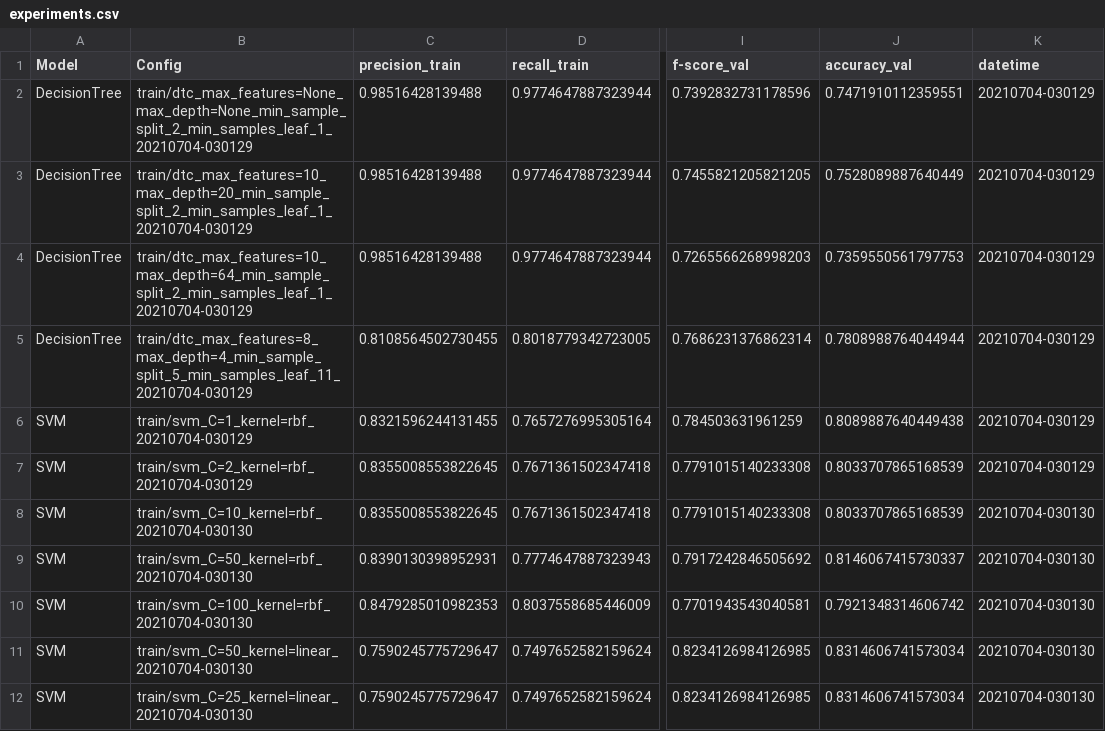
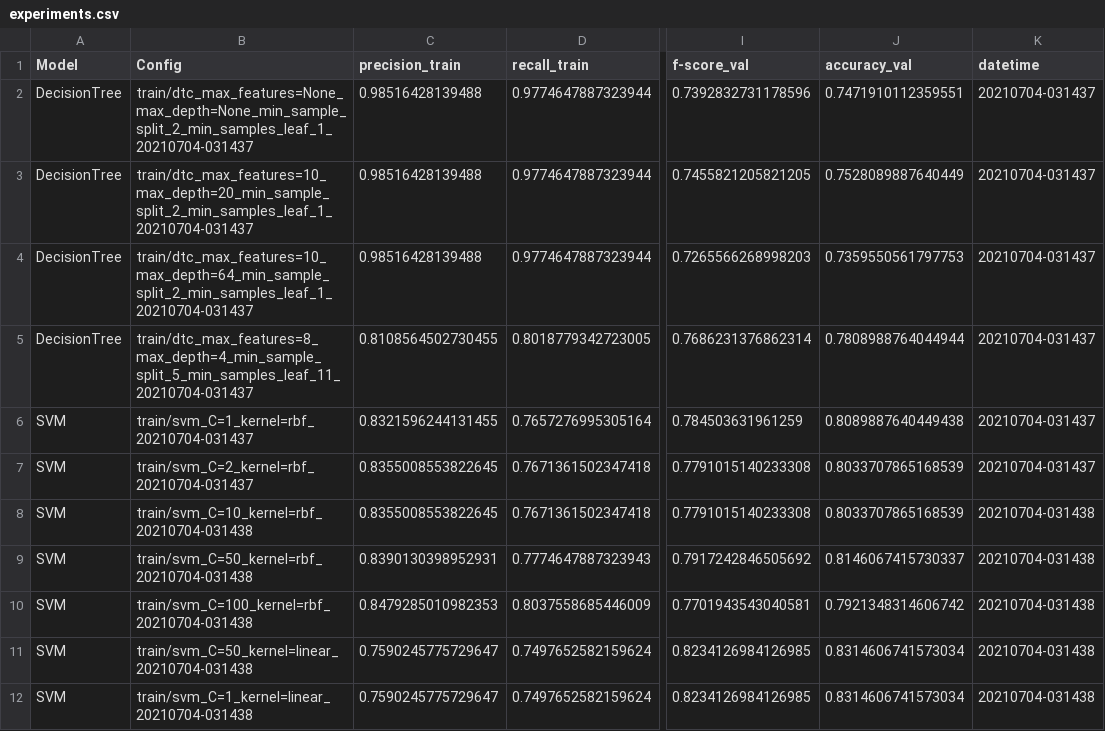
Before and after one commit to mazg-95/statistical-learning, a CSV file: titanic/experiments.csv, drawn as a sheet; only a part is shown, gaps mark what is left out; the diff covers the shown part only; the diff names each change by its address in the sheet, - before the commit and + after, or states it on an @@ line.

```diff
--- a/titanic/experiments.csv
+++ b/titanic/experiments.csv
-B2 (Config): train/dtc_max_features=None_max_depth=None_min_sample_split_2_min_samples_leaf_1_20210704-030129
+B2 (Config): train/dtc_max_features=None_max_depth=None_min_sample_split_2_min_samples_leaf_1_20210704-031437
-K2:K7 (datetime): 20210704-030129
+K2:K7 (datetime): 20210704-031437
-B3 (Config): train/dtc_max_features=10_max_depth=20_min_sample_split_2_min_samples_leaf_1_20210704-030129
+B3 (Config): train/dtc_max_features=10_max_depth=20_min_sample_split_2_min_samples_leaf_1_20210704-031437
-B4 (Config): train/dtc_max_features=10_max_depth=64_min_sample_split_2_min_samples_leaf_1_20210704-030129
+B4 (Config): train/dtc_max_features=10_max_depth=64_min_sample_split_2_min_samples_leaf_1_20210704-031437
-B5 (Config): train/dtc_max_features=8_max_depth=4_min_sample_split_5_min_samples_leaf_11_20210704-030129
+B5 (Config): train/dtc_max_features=8_max_depth=4_min_sample_split_5_min_samples_leaf_11_20210704-031437
-B6 (Config): train/svm_C=1_kernel=rbf_20210704-030129
+B6 (Config): train/svm_C=1_kernel=rbf_20210704-031437
-B7 (Config): train/svm_C=2_kernel=rbf_20210704-030129
+B7 (Config): train/svm_C=2_kernel=rbf_20210704-031437
-B8 (Config): train/svm_C=10_kernel=rbf_20210704-030130
+B8 (Config): train/svm_C=10_kernel=rbf_20210704-031438
-K8:K12 (datetime): 20210704-030130
+K8:K12 (datetime): 20210704-031438
-B9 (Config): train/svm_C=50_kernel=rbf_20210704-030130
+B9 (Config): train/svm_C=50_kernel=rbf_20210704-031438
-B10 (Config): train/svm_C=100_kernel=rbf_20210704-030130
+B10 (Config): train/svm_C=100_kernel=rbf_20210704-031438
-B11 (Config): train/svm_C=50_kernel=linear_20210704-030130
+B11 (Config): train/svm_C=50_kernel=linear_20210704-031438
-B12 (Config): train/svm_C=25_kernel=linear_20210704-030130
+B12 (Config): train/svm_C=1_kernel=linear_20210704-031438
```
Also changed, not shown: 2 added rows and 10 edited cells elsewhere in this file, 13 other files.
